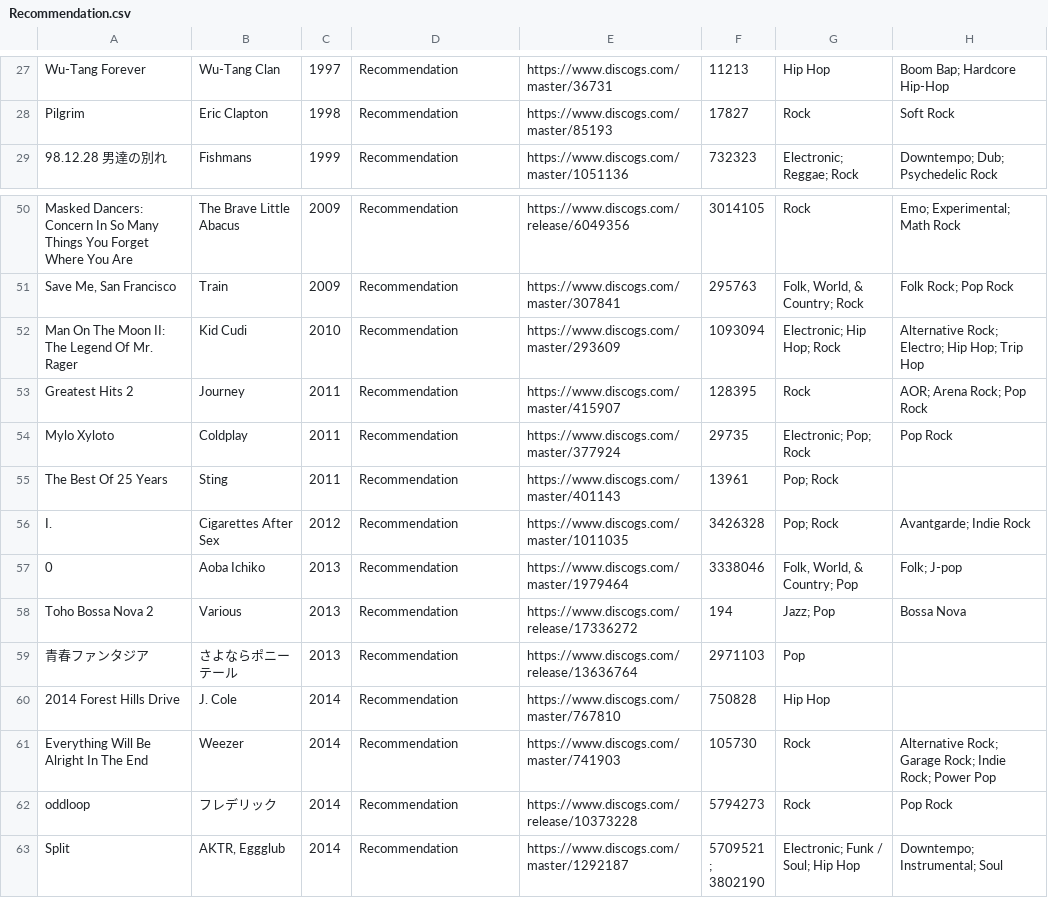
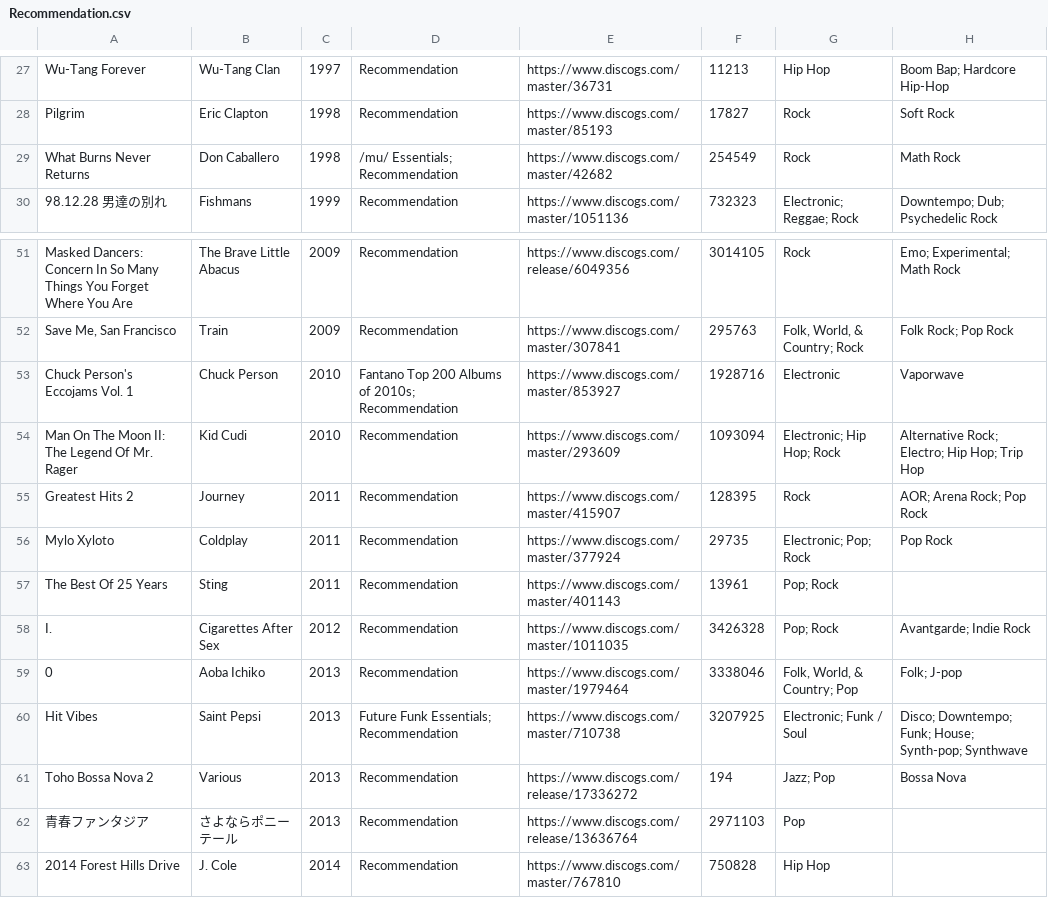
Before and after one commit to seanbreckenridge/albums, a CSV file: csv_data/reasons/Recommendation.csv, drawn as a sheet; only a part is shown, gaps mark what is left out; the shorter side is filled out with more unchanged rows; the diff names each change by its address in the sheet, - before the commit and + after, or states it on an @@ line.

Commit message:
update some reasons

```diff
--- a/csv_data/reasons/Recommendation.csv
+++ b/csv_data/reasons/Recommendation.csv
+row 29: What Burns Never Returns | Don Caballero | 1998 | /mu/ Essentials; Recommendation | https://www.discogs.com/master/42682 | 254549 | Rock | Math Rock
+row 53: Chuck Person's Eccojams Vol. 1 | Chuck Person | 2010 | Fantano Top 200 Albums of 2010s; Recommendation | https://www.discogs.com/master/853927 | 1928716 | Electronic | Vaporwave
+row 60: Hit Vibes | Saint Pepsi | 2013 | Future Funk Essentials; Recommendation | https://www.discogs.com/master/710738 | 3207925 | Electronic; Funk / Soul | Disco; Downtempo; Funk; House; Synth-pop; Synthwave
```
Also changed, not shown: csv_data/all.csv, csv_data/reasons/Fantano_Top_200_Albums_of_2010s.csv, 5 other files.
